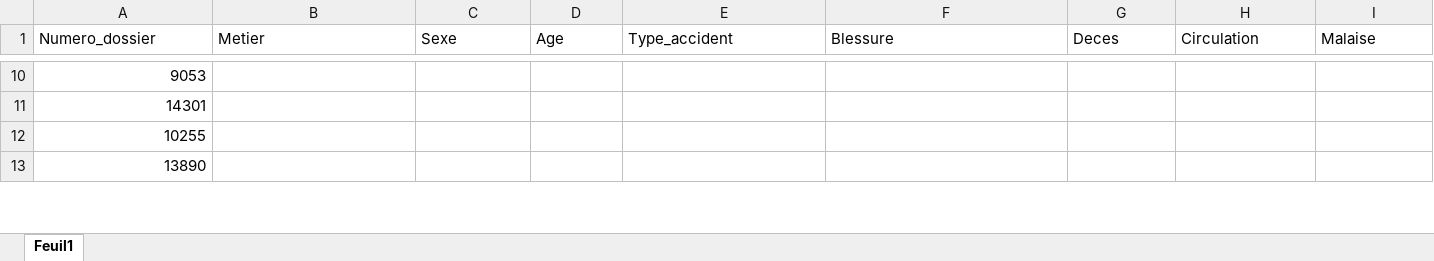
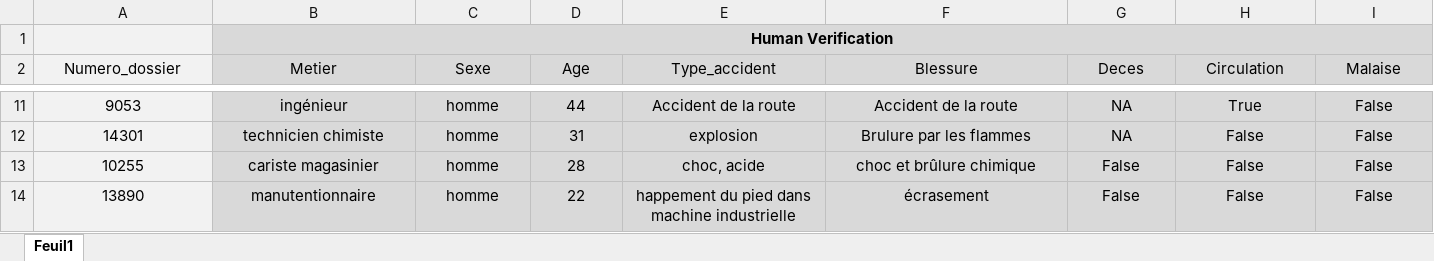
Before and after one commit to arnaud-dg/workplace-accidents, an Excel workbook: Benchmark.xlsx, sheet Feuil1, drawn as a sheet; only a part is shown, gaps mark what is left out; values as stored, in another font and other column widths than the file's, no borders; conditional formats not drawn; addresses are those after the commit; rows hold the shown columns only; the diff covers the shown part only; the diff names each change by its address in the sheet, - before the commit and + after, or states it on an @@ line.

```diff
--- a/Benchmark.xlsx (sheet Feuil1)
+++ b/Benchmark.xlsx (sheet Feuil1)
+row 1:  | Human Verification
-A2:A14 fill: none
+A2:A14 fill: #F2F2F2
-A2:I2 alignment: left
+A2:I2 alignment: center
-B2:I14 fill: none
+B2:I14 fill: #D9D9D9
-A11:A14 alignment: right
+A11:A14 alignment: center
-B11 (Metier): (empty)
+B11 (Metier): ingénieur
-C11:C14 (Sexe): (empty)
+C11:C14 (Sexe): homme
-D11 (Age): (empty)
+D11 (Age): 44
-E11 (Type_accident): (empty)
+E11 (Type_accident): Accident de la route
-F11 (Blessure): (empty)
+F11 (Blessure): Accident de la route
-G11:G12 (Deces): (empty)
+G11:G12 (Deces): NA
-H11 (Circulation): (empty)
+H11 (Circulation): True
-I11:I14 (Malaise): (empty)
+I11:I14 (Malaise): False
-B12 (Metier): (empty)
+B12 (Metier): technicien chimiste
-D12 (Age): (empty)
+D12 (Age): 31
-E12 (Type_accident): (empty)
+E12 (Type_accident): explosion
-F12 (Blessure): (empty)
+F12 (Blessure): Brulure par les flammes
-H12:H14 (Circulation): (empty)
+H12:H14 (Circulation): False
-B13 (Metier): (empty)
+B13 (Metier): cariste magasinier
-D13 (Age): (empty)
+D13 (Age): 28
-E13 (Type_accident): (empty)
+E13 (Type_accident): choc, acide
-F13 (Blessure): (empty)
+F13 (Blessure): choc et brûlure chimique
-G13:G14 (Deces): (empty)
+G13:G14 (Deces): False
-B14 (Metier): (empty)
+B14 (Metier): manutentionnaire
-D14 (Age): (empty)
+D14 (Age): 22
-E14 (Type_accident): (empty)
+E14 (Type_accident): happement du pied dans machine industrielle
-F14 (Blessure): (empty)
+F14 (Blessure): écrasement
```
Also changed, not shown: 256 edited cells and cell formats elsewhere in this sheet, 11 other files.
